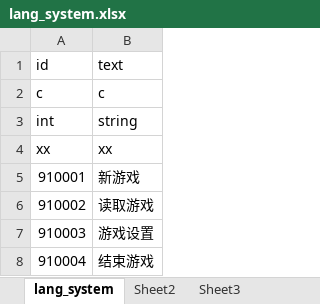
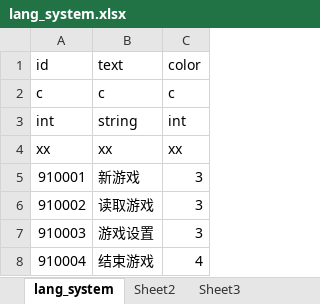
Before and after one commit to 2455466675/Project001, an Excel workbook: Config/Excel/language/lang_system.xlsx, sheet lang_system, drawn as a sheet; values as stored, in another font and other column widths than the file's, no borders; the diff names each change by its address in the sheet, - before the commit and + after, or states it on an @@ line.

```diff
--- a/Config/Excel/language/lang_system.xlsx (sheet lang_system)
+++ b/Config/Excel/language/lang_system.xlsx (sheet lang_system)
+column C, rows 1-8: color | c | int | xx | 3 | 3 | 3 | 4
```
Also changed, not shown: Config/Excel/language/lang_item.xlsx, 24 other files.
